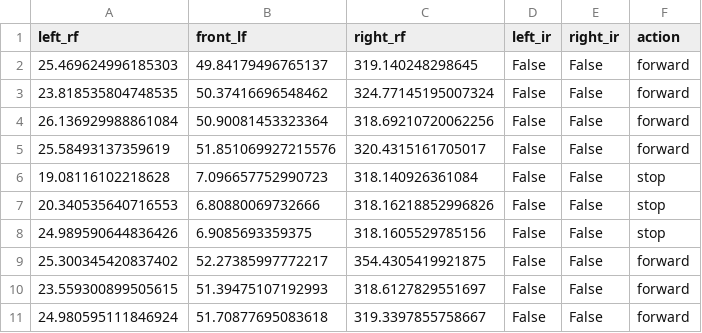
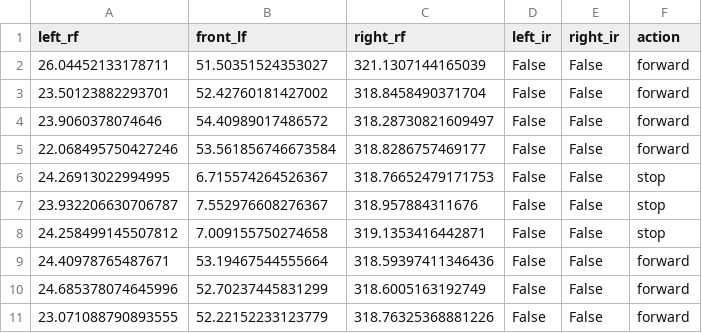
Before and after one commit to karencfisher/mobilebot, a CSV file: test.csv, drawn as a sheet; only a part is shown; the diff covers the shown part only.

```diff
--- a/test.csv
+++ b/test.csv
@@ -1,11 +1,11 @@
 left_rf,front_lf,right_rf,left_ir,right_ir,action
-25.469624996185303,49.84179496765137,319.140248298645,False,False,forward
-23.818535804748535,50.37416696548462,324.77145195007324,False,False,forward
-26.136929988861084,50.90081453323364,318.69210720062256,False,False,forward
-25.58493137359619,51.851069927215576,320.4315161705017,False,False,forward
-19.08116102218628,7.096657752990723,318.140926361084,False,False,stop
-20.340535640716553,6.80880069732666,318.16218852996826,False,False,stop
-24.989590644836426,6.9085693359375,318.1605529785156,False,False,stop
-25.300345420837402,52.27385997772217,354.4305419921875,False,False,forward
-23.559300899505615,51.39475107192993,318.6127829551697,False,False,forward
-24.980595111846924,51.70877695083618,319.3397855758667,False,False,forward
+26.04452133178711,51.50351524353027,321.1307144165039,False,False,forward
+23.50123882293701,52.42760181427002,318.8458490371704,False,False,forward
+23.9060378074646,54.40989017486572,318.28730821609497,False,False,forward
+22.068495750427246,53.561856746673584,318.8286757469177,False,False,forward
+24.26913022994995,6.715574264526367,318.76652479171753,False,False,stop
+23.932206630706787,7.552976608276367,318.957884311676,False,False,stop
+24.258499145507812,7.009155750274658,319.1353416442871,False,False,stop
+24.40978765487671,53.19467544555664,318.59397411346436,False,False,forward
+24.685378074645996,52.70237445831299,318.6005163192749,False,False,forward
+23.071088790893555,52.22152233123779,318.76325368881226,False,False,forward
```
Also changed, not shown: 12 added rows and 6 edited cells elsewhere in this file, 3 other files.
